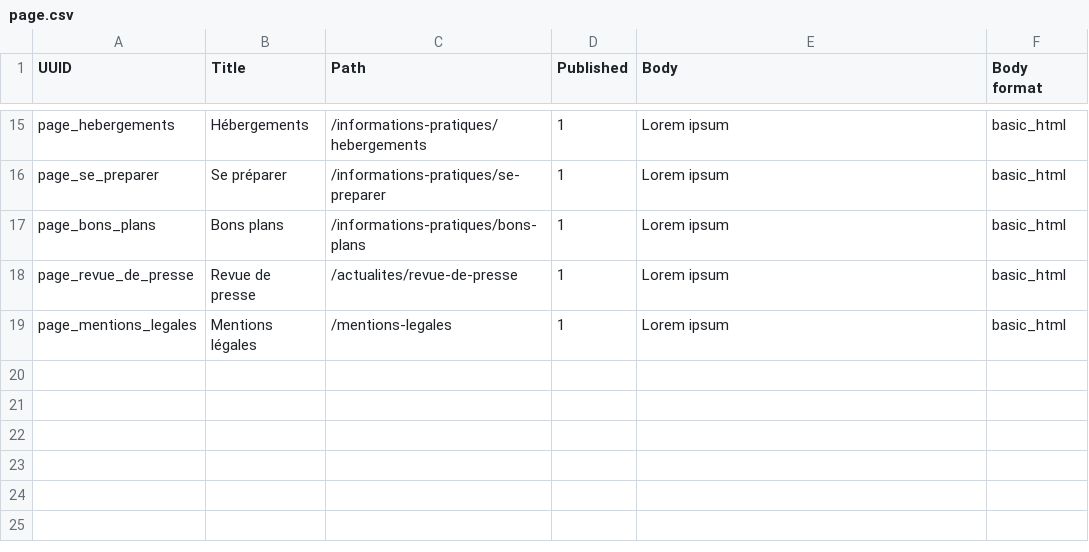
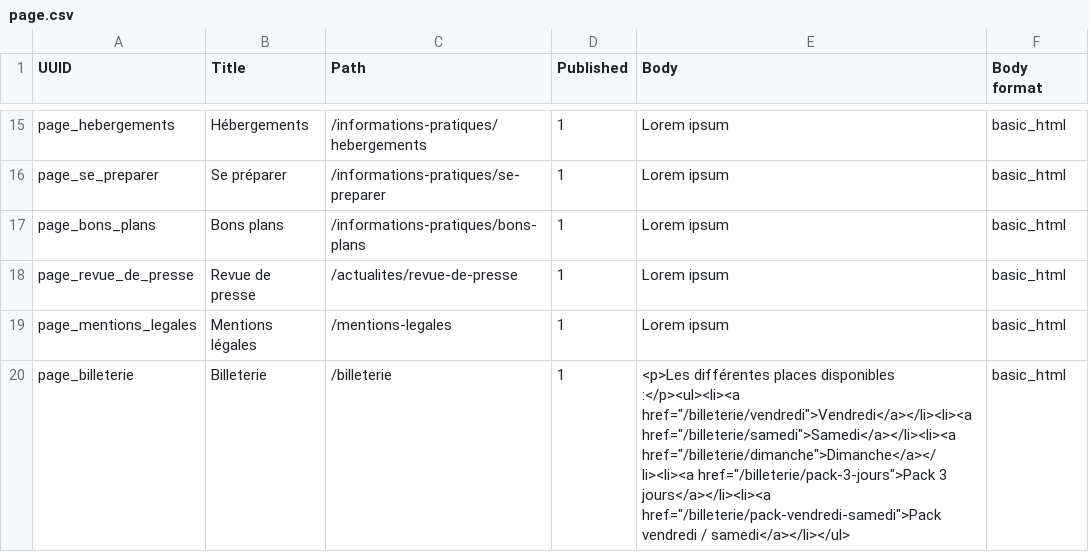
Before and after one commit to Drupal-FR/socle-drupalcampfr, a CSV file: www/profiles/custom/drupalcampfr/modules/custom/drupalcampfr_migrate/migrations/data/page.csv, drawn as a sheet; only a part is shown, gaps mark what is left out.

```diff
--- a/www/profiles/custom/drupalcampfr/modules/custom/drupalcampfr_migrate/migrations/data/page.csv
+++ b/www/profiles/custom/drupalcampfr/modules/custom/drupalcampfr_migrate/migrations/data/page.csv
@@ -19 +19,2 @@ page_revue_de_presse,Revue de presse,/actualites/revue-de-presse,1,Lorem ipsum,b
 page_mentions_legales,Mentions légales,/mentions-legales,1,Lorem ipsum,basic_html
+page_billeterie,Billeterie,/billeterie,1,"<p>Les différentes places disponibles :</p><ul><li><a href=""/billeterie/vendredi"">Vendredi</a></li><li><a href=""/billeterie/samedi"">Samedi</a></li><li><a href=""/billeterie/dimanche"">Dimanche</a></li><li><a href=""/billeterie/pack-3-jours"">Pack 3 jours</a></li><li><a href=""/billeterie/pack-vendredi-samedi"">Pack vendredi / samedi</a></li></ul>",basic_html
```
Also changed, not shown: 3 other files.
